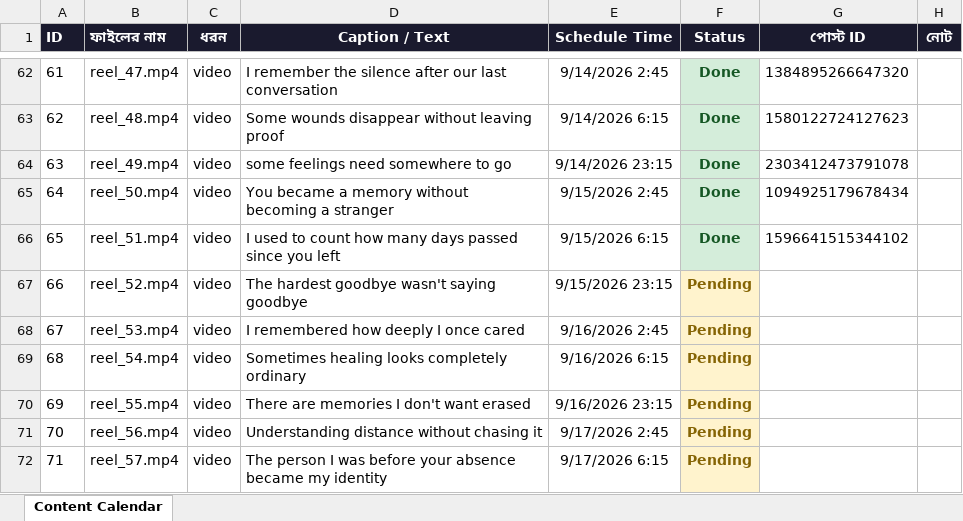
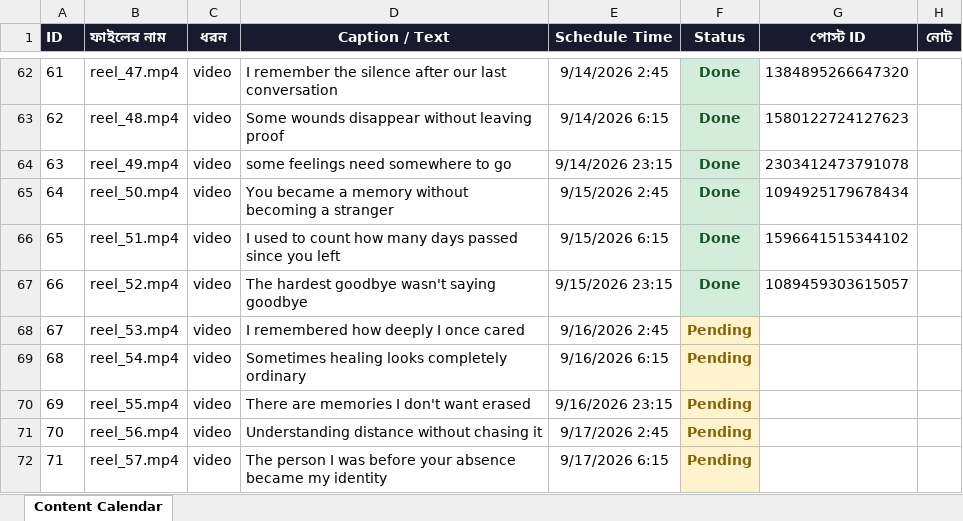
Before and after one commit to niru799x-beep/fb-autoposter-whisper, an Excel workbook: facebook_content_calendar.xlsx, sheet Content Calendar, drawn as a sheet; only a part is shown, gaps mark what is left out; values as stored, in another font and other column widths than the file's, no borders; the diff names each change by its address in the sheet, - before the commit and + after, or states it on an @@ line.

```diff
--- a/facebook_content_calendar.xlsx (sheet Content Calendar)
+++ b/facebook_content_calendar.xlsx (sheet Content Calendar)
-F67 (Status): Pending
+F67 (Status): Done
@@ F67 fill: #FFF3CD → #D4EDDA, text colour: #856404 → #155724 @@
-G67 (পোস্ট ID): (empty)
+G67 (পোস্ট ID): 1089459303615057
```
